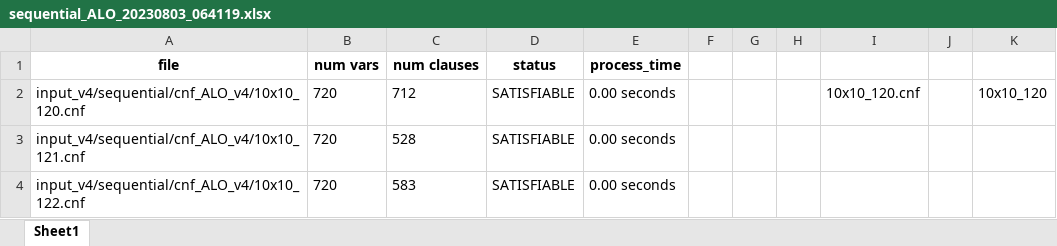
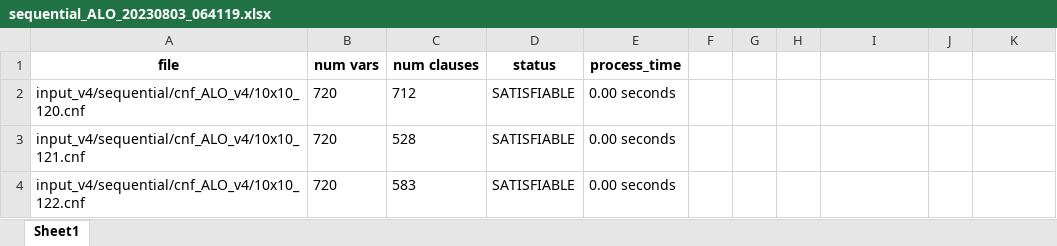
Before and after one commit to kieuvantuyen01/convert-txt-to-excel, an Excel workbook: output/ver4/sequential_ALO_20230803_064119.xlsx, sheet Sheet1, drawn as a sheet; only a part is shown; values as stored, in another font and other column widths than the file's, no borders; the diff names each change by its address in the sheet, - before the commit and + after, or states it on an @@ line.

```diff
--- a/output/ver4/sequential_ALO_20230803_064119.xlsx (sheet Sheet1)
+++ b/output/ver4/sequential_ALO_20230803_064119.xlsx (sheet Sheet1)
-I2: 10x10_120.cnf
+I2: (empty)
-K2: 10x10_120
+K2: (empty)
```
Also changed, not shown: output/ver4/binary_ALO_20230802_172413.xlsx, output/ver4/binary_noALO_20230803_173145.xlsx, 7 other files.
